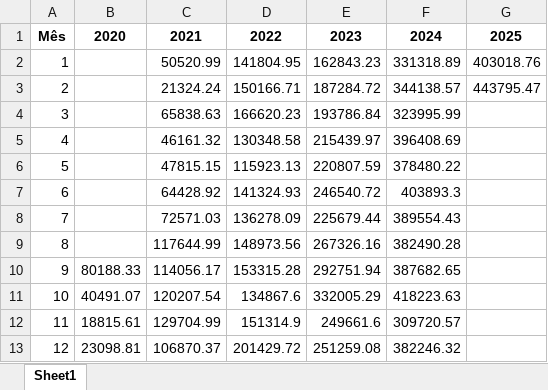
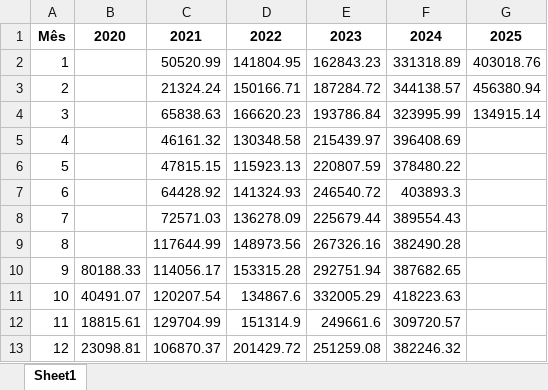
Before and after one commit to maloka-ai/poc-dashboard, an Excel workbook: dados/ADD/Dados_ADD_PF/faturamento_mensal.xlsx, sheet Sheet1, drawn as a sheet; values as stored, in another font and other column widths than the file's, no borders; the diff names each change by its address in the sheet, - before the commit and + after, or states it on an @@ line.

```diff
--- a/dados/ADD/Dados_ADD_PF/faturamento_mensal.xlsx (sheet Sheet1)
+++ b/dados/ADD/Dados_ADD_PF/faturamento_mensal.xlsx (sheet Sheet1)
-G3: 443795.47
+G3: 456380.94
-G4: (empty)
+G4: 134915.14
```
Also changed, not shown: dados/ADD/Dados_ADD_PF/metricas_recorrencia_anual.xlsx, dados/ADD/Dados_ADD_PF/metricas_recorrencia_mensal.xlsx, 21 other files.
